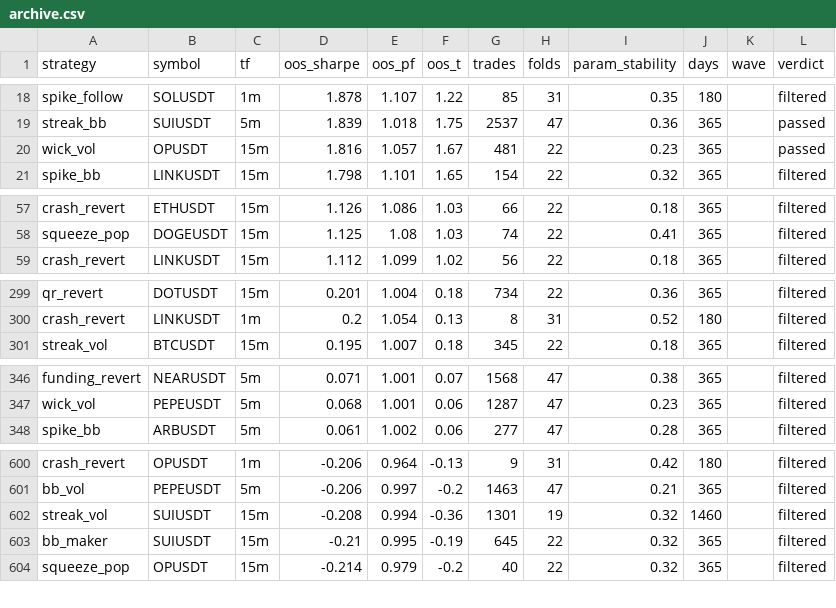
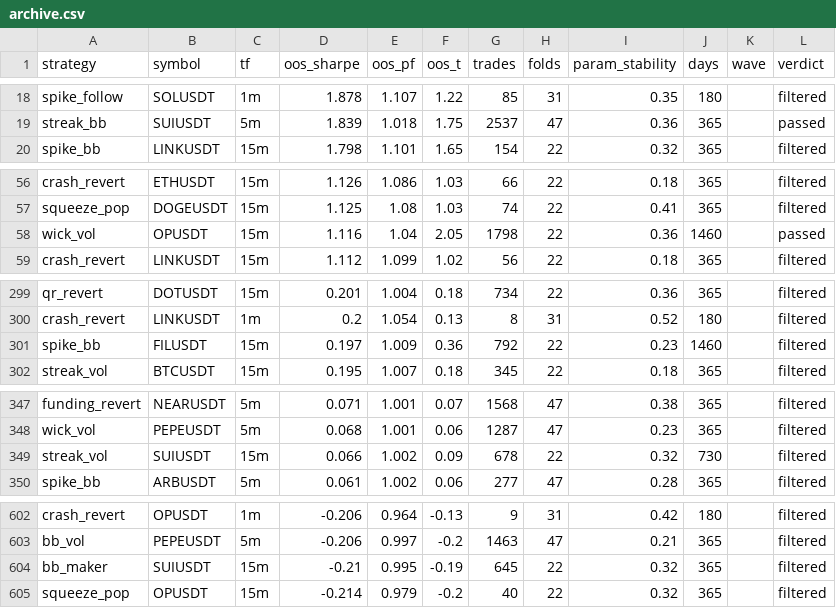
Before and after one commit to davletovaalmira11-creator/scalp-lab-pro, a CSV file: engines/scalp/reports/archive.csv, drawn as a sheet; only a part is shown, gaps mark what is left out; the diff covers the shown part only.

Commit message:
auto: backtest wave [skip ci]

```diff
--- a/engines/scalp/reports/archive.csv
+++ b/engines/scalp/reports/archive.csv
@@ -19,3 +19,2 @@ spike_follow,SOLUSDT,1m,1.878,1.107,1.22,85,31,0.35,180,,filtered
 streak_bb,SUIUSDT,5m,1.839,1.018,1.75,2537,47,0.36,365,,passed
-wick_vol,OPUSDT,15m,1.816,1.057,1.67,481,22,0.23,365,,passed
 spike_bb,LINKUSDT,15m,1.798,1.101,1.65,154,22,0.32,365,,filtered
@@ -58,2 +57,3 @@ crash_revert,ETHUSDT,15m,1.126,1.086,1.03,66,22,0.18,365,,filtered
 squeeze_pop,DOGEUSDT,15m,1.125,1.08,1.03,74,22,0.41,365,,filtered
+wick_vol,OPUSDT,15m,1.116,1.04,2.05,1798,22,0.36,1460,,passed
 crash_revert,LINKUSDT,15m,1.112,1.099,1.02,56,22,0.18,365,,filtered
@@ -300,2 +300,3 @@ qr_revert,DOTUSDT,15m,0.201,1.004,0.18,734,22,0.36,365,,filtered
 crash_revert,LINKUSDT,1m,0.2,1.054,0.13,8,31,0.52,180,,filtered
+spike_bb,FILUSDT,15m,0.197,1.009,0.36,792,22,0.23,1460,,filtered
 streak_vol,BTCUSDT,15m,0.195,1.007,0.18,345,22,0.18,365,,filtered
@@ -347,2 +348,3 @@ funding_revert,NEARUSDT,5m,0.071,1.001,0.07,1568,47,0.38,365,,filtered
 wick_vol,PEPEUSDT,5m,0.068,1.001,0.06,1287,47,0.23,365,,filtered
+streak_vol,SUIUSDT,15m,0.066,1.002,0.09,678,22,0.32,730,,filtered
 spike_bb,ARBUSDT,5m,0.061,1.002,0.06,277,47,0.28,365,,filtered
@@ -601,3 +603,2 @@ crash_revert,OPUSDT,1m,-0.206,0.964,-0.13,9,31,0.42,180,,filtered
 bb_vol,PEPEUSDT,5m,-0.206,0.997,-0.2,1463,47,0.21,365,,filtered
-streak_vol,SUIUSDT,15m,-0.208,0.994,-0.36,1301,19,0.32,1460,,filtered
 bb_maker,SUIUSDT,15m,-0.21,0.995,-0.19,645,22,0.32,365,,filtered
```
Also changed, not shown: 1 removed row elsewhere in this file, 5 other files.
